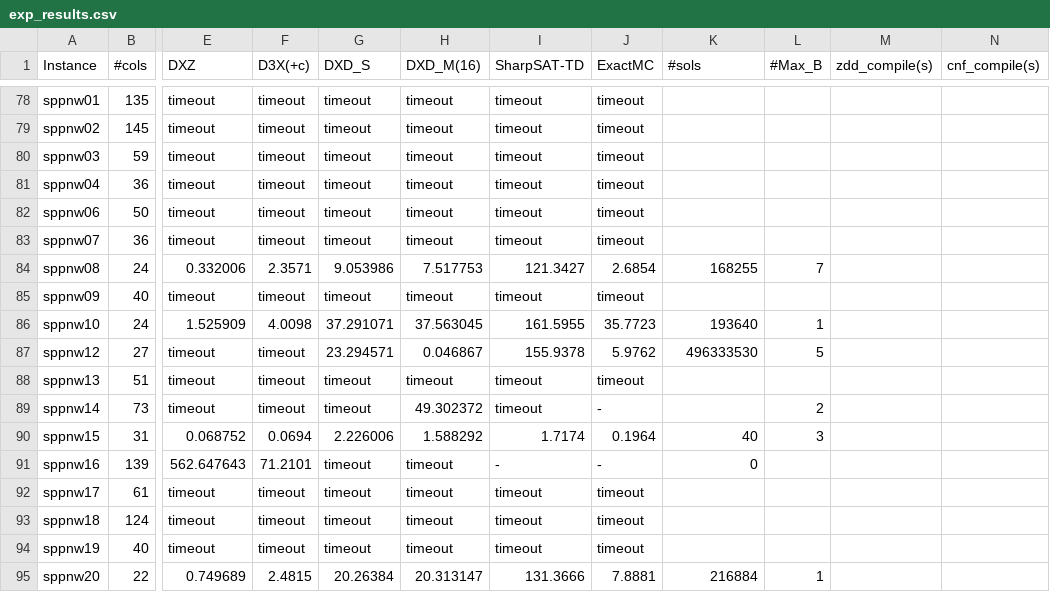
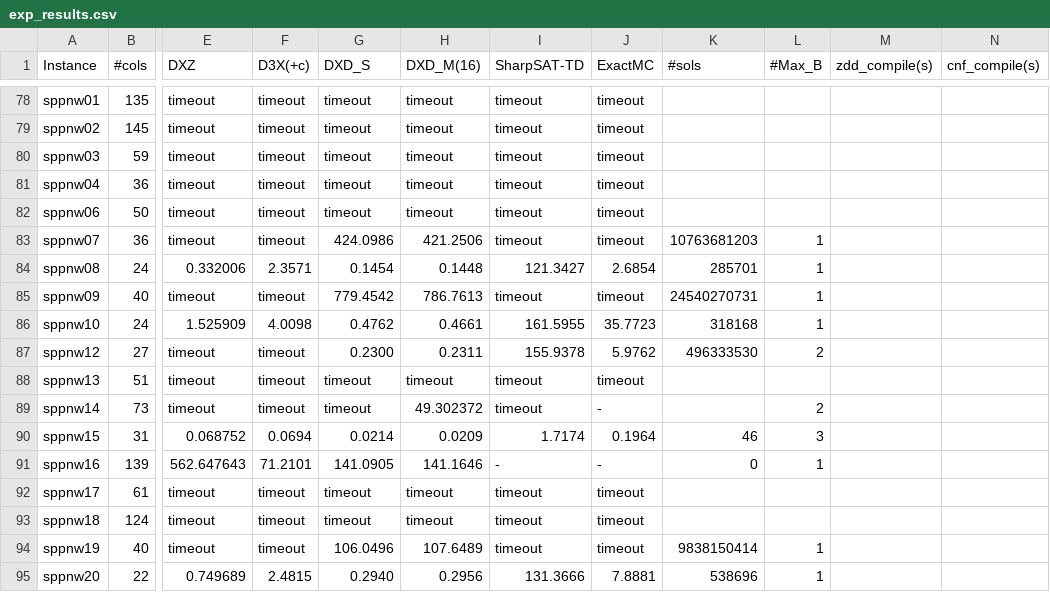
Before and after one commit to loiufam/Algorithm_DXD, a CSV file: exp_results.csv, drawn as a sheet; only a part is shown, gaps mark what is left out; the diff covers the shown part only; the diff names each change by its address in the sheet, - before the commit and + after, or states it on an @@ line.

Commit message:
new results

```diff
--- a/exp_results.csv
+++ b/exp_results.csv
-G83 (DXD_S): timeout
+G83 (DXD_S): 424.0986
-H83 (DXD_M(16)): timeout
+H83 (DXD_M(16)): 421.2506
-K83 (#sols): (empty)
+K83 (#sols): 10763681203
-L83 (#Max_B): (empty)
+L83 (#Max_B): 1
-G84 (DXD_S): 9.053986
+G84 (DXD_S): 0.1454
-H84 (DXD_M(16)): 7.517753
+H84 (DXD_M(16)): 0.1448
-K84 (#sols): 168255
+K84 (#sols): 285701
-L84 (#Max_B): 7
+L84 (#Max_B): 1
-G85 (DXD_S): timeout
+G85 (DXD_S): 779.4542
-H85 (DXD_M(16)): timeout
+H85 (DXD_M(16)): 786.7613
-K85 (#sols): (empty)
+K85 (#sols): 24540270731
-L85 (#Max_B): (empty)
+L85 (#Max_B): 1
-G86 (DXD_S): 37.291071
+G86 (DXD_S): 0.4762
-H86 (DXD_M(16)): 37.563045
+H86 (DXD_M(16)): 0.4661
-K86 (#sols): 193640
+K86 (#sols): 318168
-G87 (DXD_S): 23.294571
+G87 (DXD_S): 0.2300
-H87 (DXD_M(16)): 0.046867
+H87 (DXD_M(16)): 0.2311
-L87 (#Max_B): 5
+L87 (#Max_B): 2
-G90 (DXD_S): 2.226006
+G90 (DXD_S): 0.0214
-H90 (DXD_M(16)): 1.588292
+H90 (DXD_M(16)): 0.0209
-K90 (#sols): 40
+K90 (#sols): 46
-G91 (DXD_S): timeout
+G91 (DXD_S): 141.0905
-H91 (DXD_M(16)): timeout
+H91 (DXD_M(16)): 141.1646
-L91 (#Max_B): (empty)
+L91 (#Max_B): 1
-G94 (DXD_S): timeout
+G94 (DXD_S): 106.0496
-H94 (DXD_M(16)): timeout
+H94 (DXD_M(16)): 107.6489
-K94 (#sols): (empty)
+K94 (#sols): 9838150414
-L94 (#Max_B): (empty)
+L94 (#Max_B): 1
-G95 (DXD_S): 20.26384
+G95 (DXD_S): 0.2940
-H95 (DXD_M(16)): 20.313147
+H95 (DXD_M(16)): 0.2956
-K95 (#sols): 216884
+K95 (#sols): 538696
```
Also changed, not shown: 98 edited cells elsewhere in this file, 9 other files.
